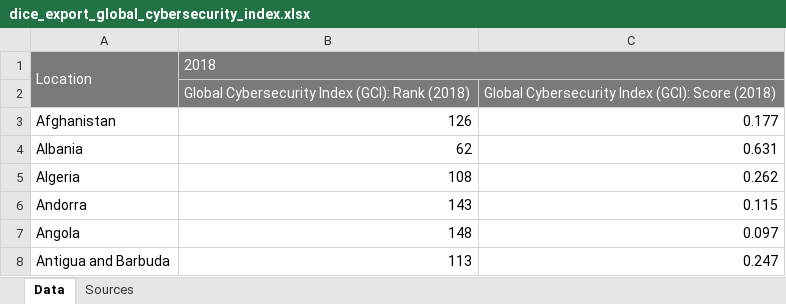
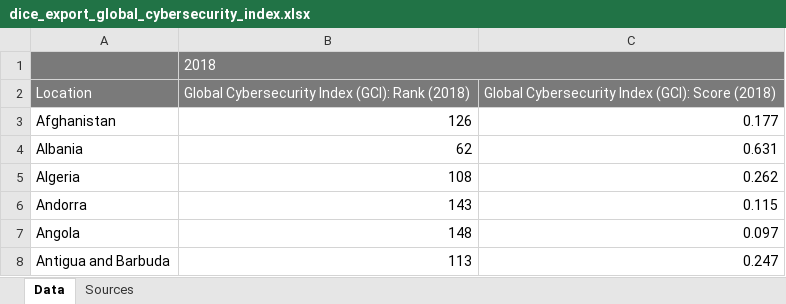
Before and after one commit to trivo1995/public_development_data, an Excel workbook: dice_export_global_cybersecurity_index.xlsx, sheet Data, drawn as a sheet; only a part is shown; values as stored, in another font and other column widths than the file's, no borders; removed rows and columns are numbered as before the commit, all else as after; the diff names each change by its address in the sheet, - before the commit and + after, or states it on an @@ line.

```diff
--- a/dice_export_global_cybersecurity_index.xlsx (sheet Data)
+++ b/dice_export_global_cybersecurity_index.xlsx (sheet Data)
+row 1:  | 2018
-A1:A2 merged
-B2: 2018
+B2: Global Cybersecurity Index (GCI): Rank (2018)
-B1:C1 merged
-C2: (empty)
+C2: Global Cybersecurity Index (GCI): Score (2018)
-C2 fill: none
+C2 fill: #7A7A7A
-row 2:  | Global Cybersecurity Index (GCI): Rank (2018) | Global Cybersecurity Index (GCI): Score (2018)
```
Also changed, not shown: countries_gci.xlsx.
